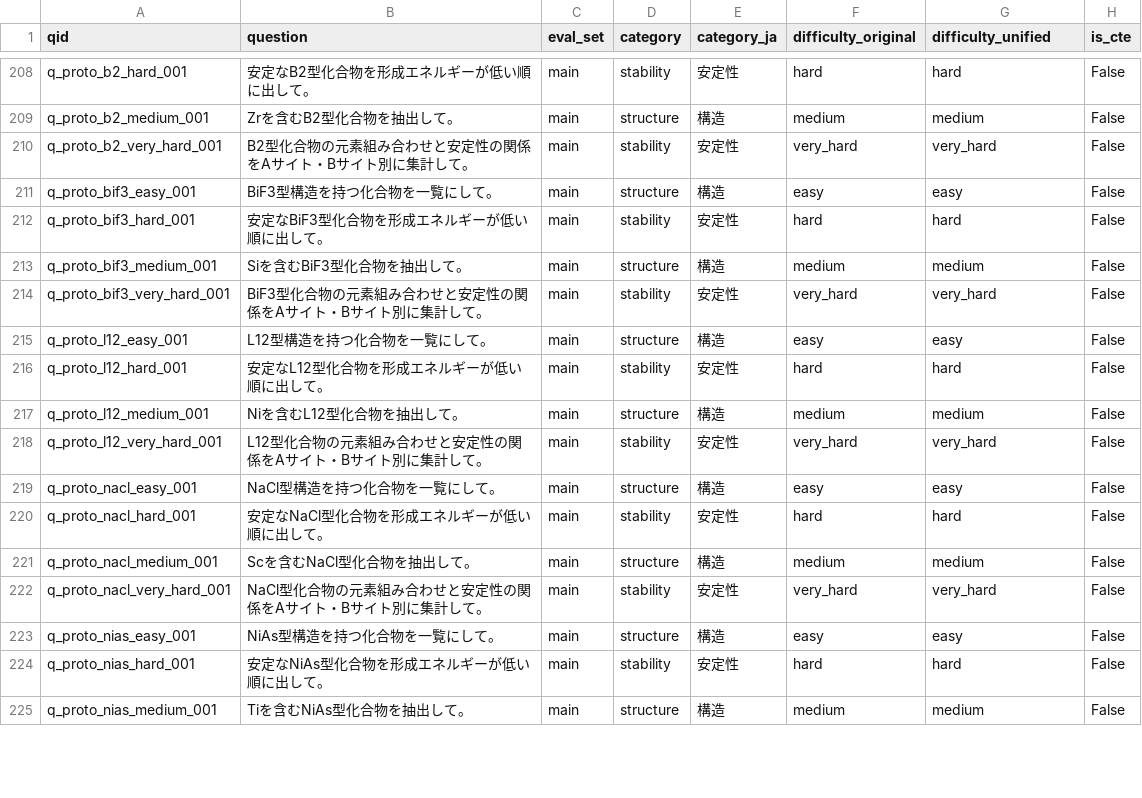
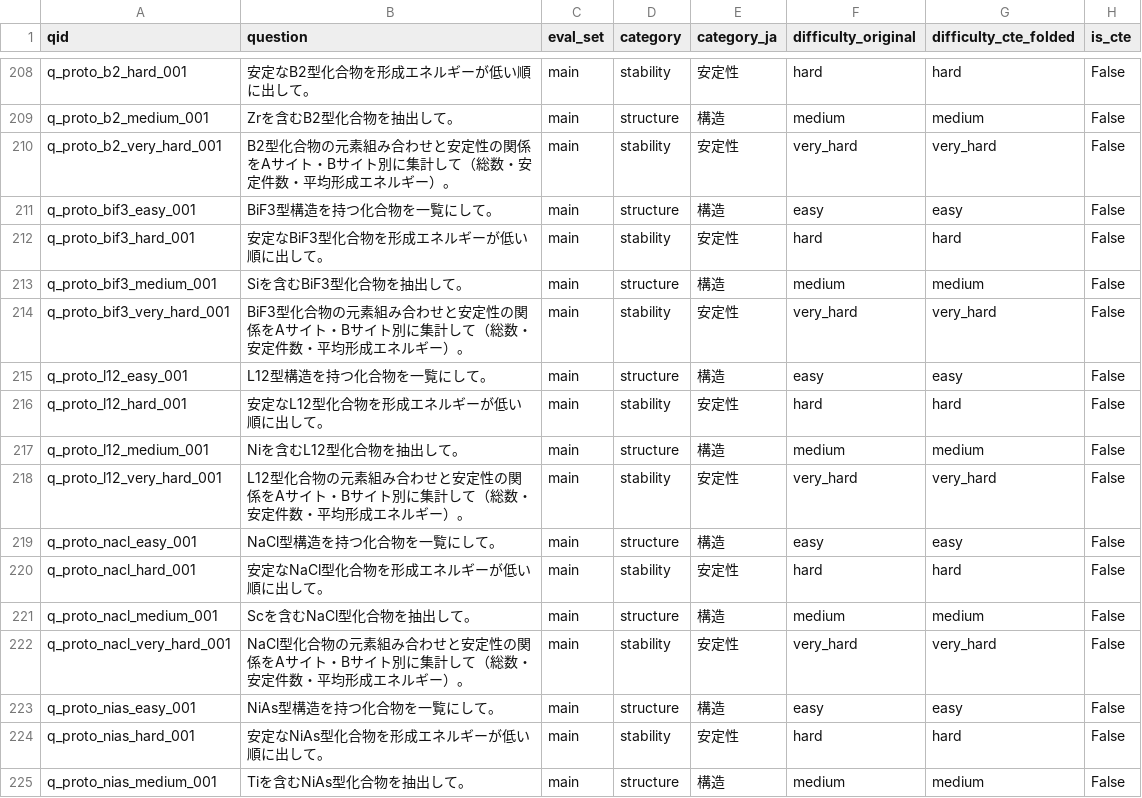
Before and after one commit to minimumtone/machine-learning, a CSV file: l12-schema-graph-text2sql/evaluation/query_catalog.csv, drawn as a sheet; only a part is shown, gaps mark what is left out; the diff covers the shown part only; the diff names each change by its address in the sheet, - before the commit and + after, or states it on an @@ line.

```diff
--- a/l12-schema-graph-text2sql/evaluation/query_catalog.csv
+++ b/l12-schema-graph-text2sql/evaluation/query_catalog.csv
-G1: difficulty_unified
+G1: difficulty_cte_folded
-B210 (question): …集計して。
+B210 (question): …集計して（総数・安定件数・平均形成エネルギー）。
-B214 (question): …集計して。
+B214 (question): …集計して（総数・安定件数・平均形成エネルギー）。
-B218 (question): …集計して。
+B218 (question): …集計して（総数・安定件数・平均形成エネルギー）。
-B222 (question): …集計して。
+B222 (question): …集計して（総数・安定件数・平均形成エネルギー）。
```
Also changed, not shown: 37 edited cells elsewhere in this file, 8 other files.
